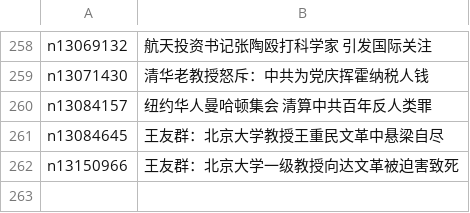
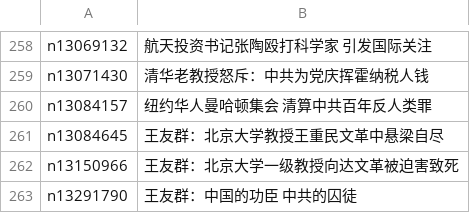
Before and after one commit to easy2view/epoch-special, a CSV file: indexes/nf1176111.csv, drawn as a sheet; only a part is shown, gaps mark what is left out.

```diff
--- a/indexes/nf1176111.csv
+++ b/indexes/nf1176111.csv
@@ -262 +262,2 @@ n13084645,王友群：北京大学教授王重民文革中悬梁自尽
 n13150966,王友群：北京大学一级教授向达文革被迫害致死
+n13291790,王友群：中国的功臣 中共的囚徒
```
Also changed, not shown: 21 other files.
